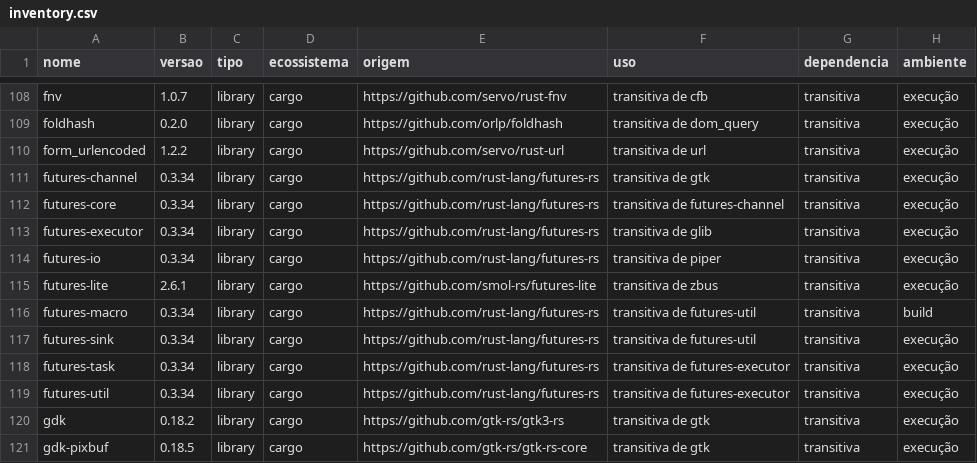
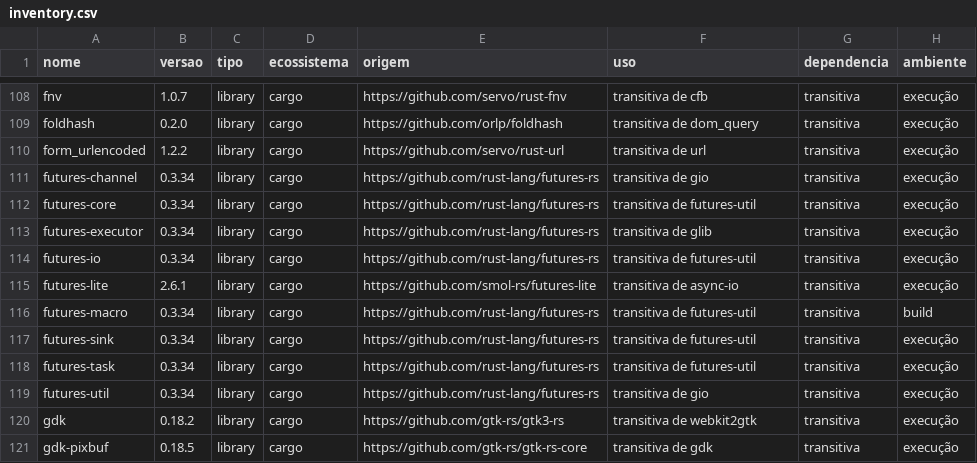
Before and after one commit to Fabinschulz/spock-studio, a CSV file: docs/compliance/data/inventory.csv, drawn as a sheet; only a part is shown, gaps mark what is left out; the diff covers the shown part only; the diff names each change by its address in the sheet, - before the commit and + after, or states it on an @@ line.

```diff
--- a/docs/compliance/data/inventory.csv
+++ b/docs/compliance/data/inventory.csv
-F111 (uso): transitiva de gtk
+F111 (uso): transitiva de gio
-F112 (uso): transitiva de futures-channel
+F112 (uso): transitiva de futures-util
-F114 (uso): transitiva de piper
+F114 (uso): transitiva de futures-util
-F115 (uso): transitiva de zbus
+F115 (uso): transitiva de async-io
-F118 (uso): transitiva de futures-executor
+F118 (uso): transitiva de futures-util
-F119 (uso): transitiva de futures-executor
+F119 (uso): transitiva de gio
-F120 (uso): transitiva de gtk
+F120 (uso): transitiva de webkit2gtk
-F121 (uso): transitiva de gtk
+F121 (uso): transitiva de gdk
```
Also changed, not shown: 76 edited cells elsewhere in this file, 13 other files.
